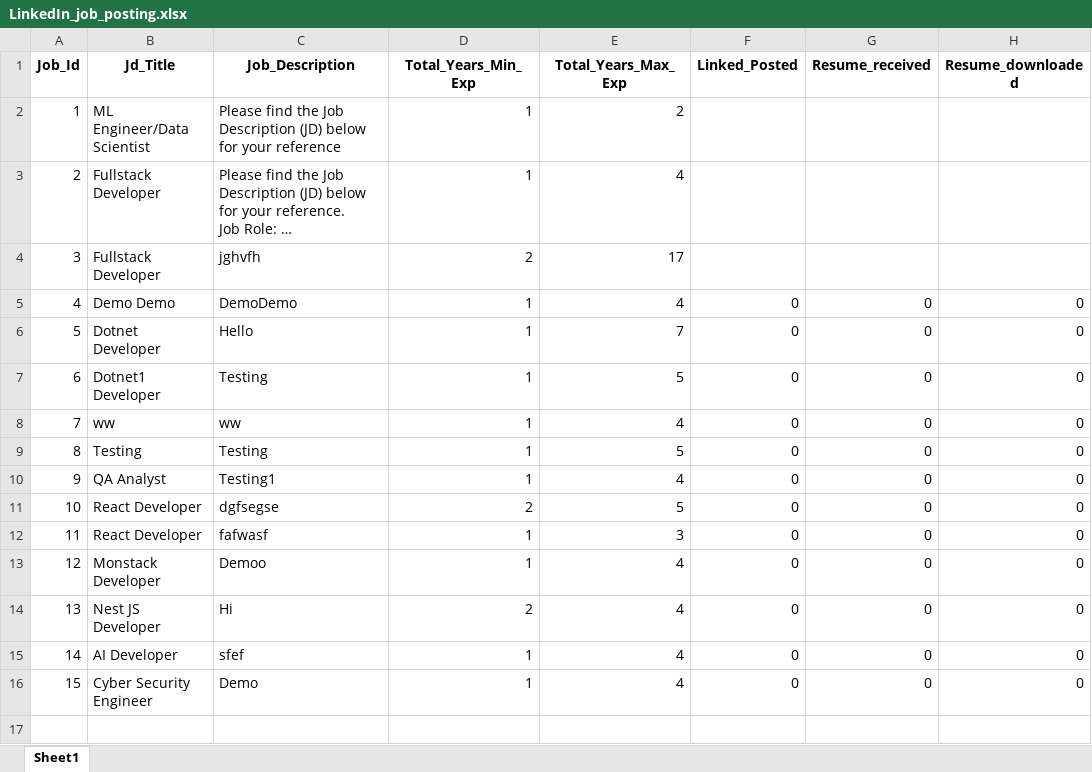
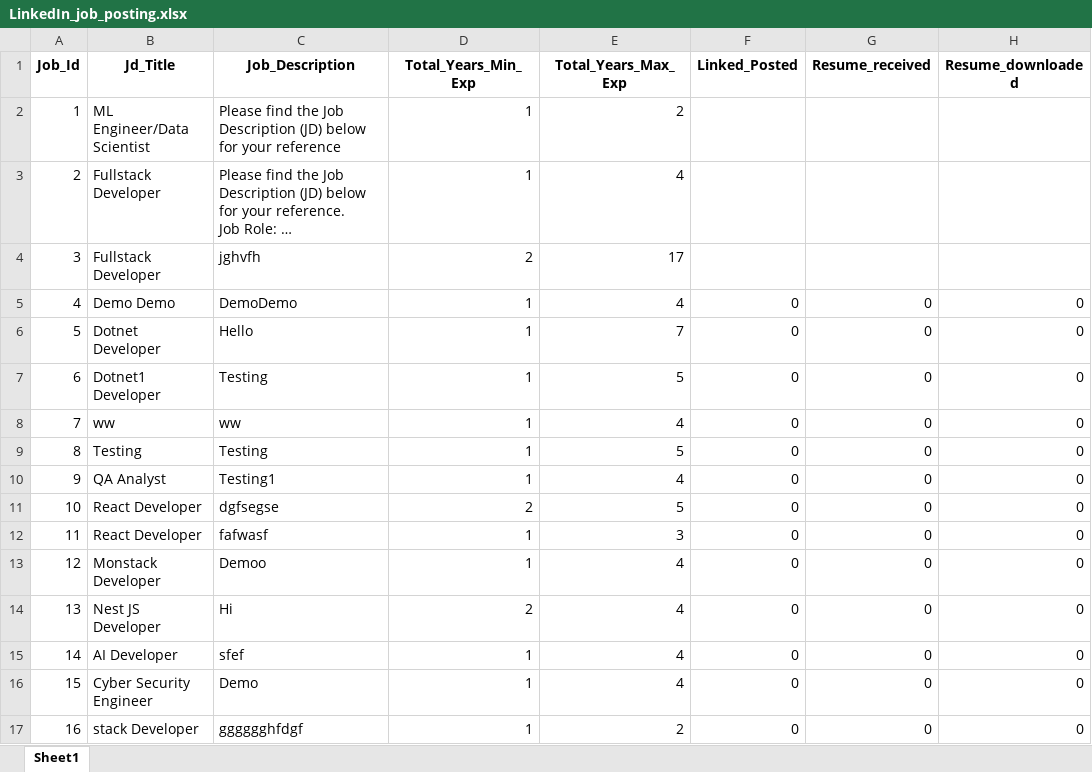
Before and after one commit to M-P-Mohanty/LinkedIn_Automation, an Excel workbook: LinkedIn_job_posting.xlsx, sheet Sheet1, drawn as a sheet; long unchanged cells end in …; values as stored, in another font and other column widths than the file's, no borders; the diff names each change by its address in the sheet, - before the commit and + after, or states it on an @@ line.

Commit message:
Add Job Posting with Job_Id=16

```diff
--- a/LinkedIn_job_posting.xlsx (sheet Sheet1)
+++ b/LinkedIn_job_posting.xlsx (sheet Sheet1)
+row 17: 16 | stack Developer | gggggghfdgf | 1 | 2 | 0 | 0 | 0
```
